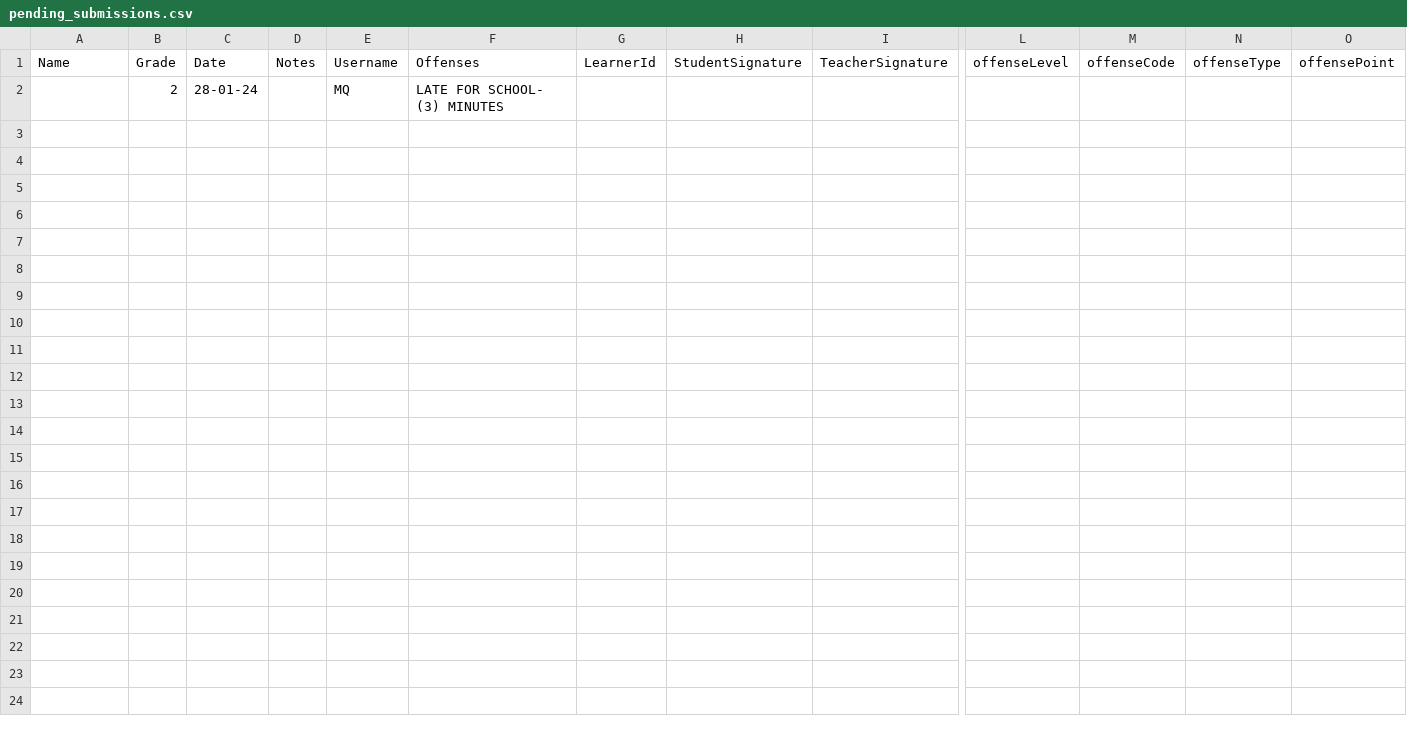
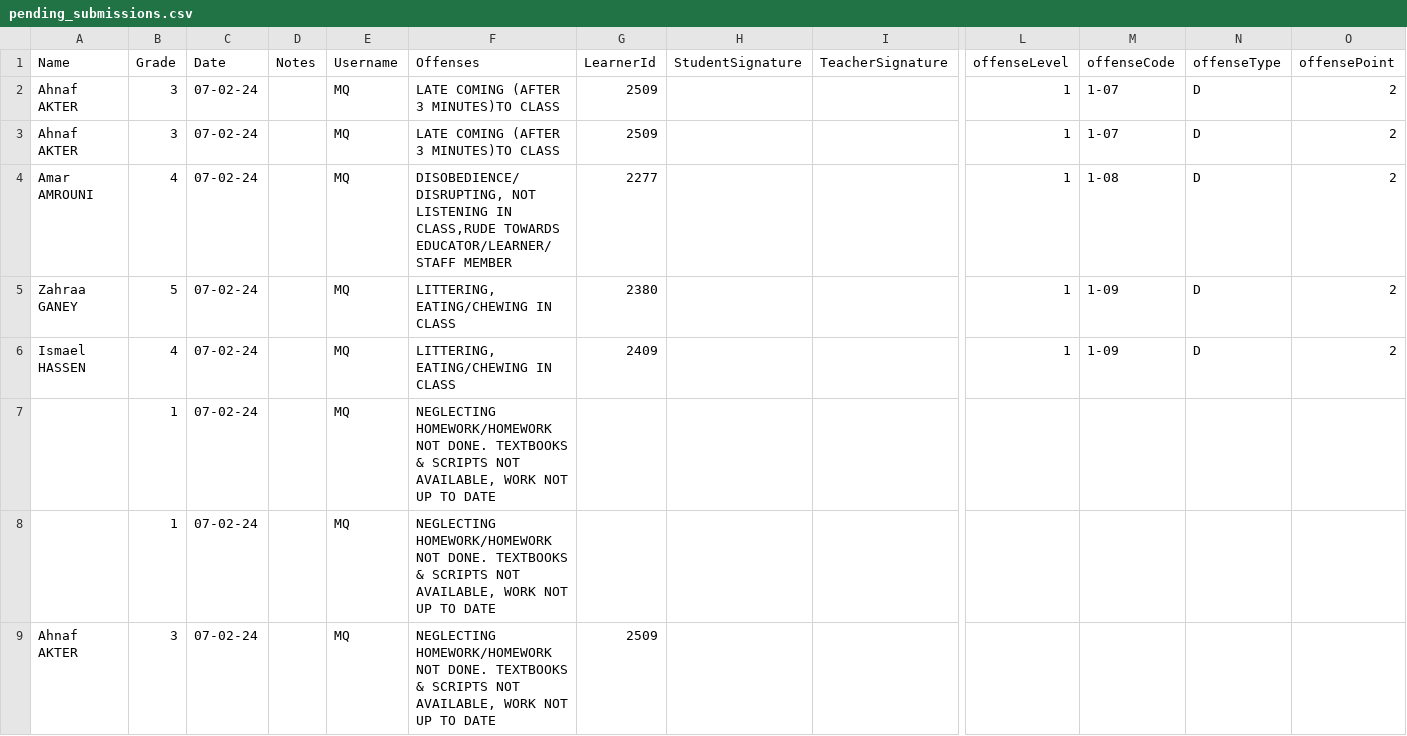
Before and after one commit to muhammadqasimc/Demerit-System, a CSV file: pending_submissions.csv, drawn as a sheet; only a part is shown, gaps mark what is left out; removed rows and columns are numbered as before the commit, all else as after; rows hold the shown columns only; the diff names each change by its address in the sheet, - before the commit and + after, or states it on an @@ line.

```diff
--- a/pending_submissions.csv
+++ b/pending_submissions.csv
-row 2:  | 2 | 28-01-24 |  | MQ | LATE FOR SCHOOL- (3) MINUTES
+row 2: Ahnaf AKTER | 3 | 07-02-24 |  | MQ | LATE COMING (AFTER 3 MINUTES)TO CLASS | 2509 |  |  | 1 | 1-07 | D | 2
+row 3: Ahnaf AKTER | 3 | 07-02-24 |  | MQ | LATE COMING (AFTER 3 MINUTES)TO CLASS | 2509 |  |  | 1 | 1-07 | D | 2
+row 4: Amar AMROUNI | 4 | 07-02-24 |  | MQ | DISOBEDIENCE/DISRUPTING, NOT LISTENING IN CLASS,RUDE TOWARDS EDUCATOR/LEARNER/STAFF MEMBER | 2277 |  |  | 1 | 1-08 | D | 2
+row 5: Zahraa GANEY | 5 | 07-02-24 |  | MQ | LITTERING, EATING/CHEWING IN CLASS | 2380 |  |  | 1 | 1-09 | D | 2
+row 6: Ismael HASSEN | 4 | 07-02-24 |  | MQ | LITTERING, EATING/CHEWING IN CLASS | 2409 |  |  | 1 | 1-09 | D | 2
+row 7:  | 1 | 07-02-24 |  | MQ | NEGLECTING HOMEWORK/HOMEWORK NOT DONE. TEXTBOOKS & SCRIPTS NOT AVAILABLE, WORK NOT UP TO DATE
+row 8:  | 1 | 07-02-24 |  | MQ | NEGLECTING HOMEWORK/HOMEWORK NOT DONE. TEXTBOOKS & SCRIPTS NOT AVAILABLE, WORK NOT UP TO DATE
+row 9: Ahnaf AKTER | 3 | 07-02-24 |  | MQ | NEGLECTING HOMEWORK/HOMEWORK NOT DONE. TEXTBOOKS & SCRIPTS NOT AVAILABLE, WORK NOT UP TO DATE | 2509
```
Also changed, not shown: mdb-import.csv, 18 other files.
